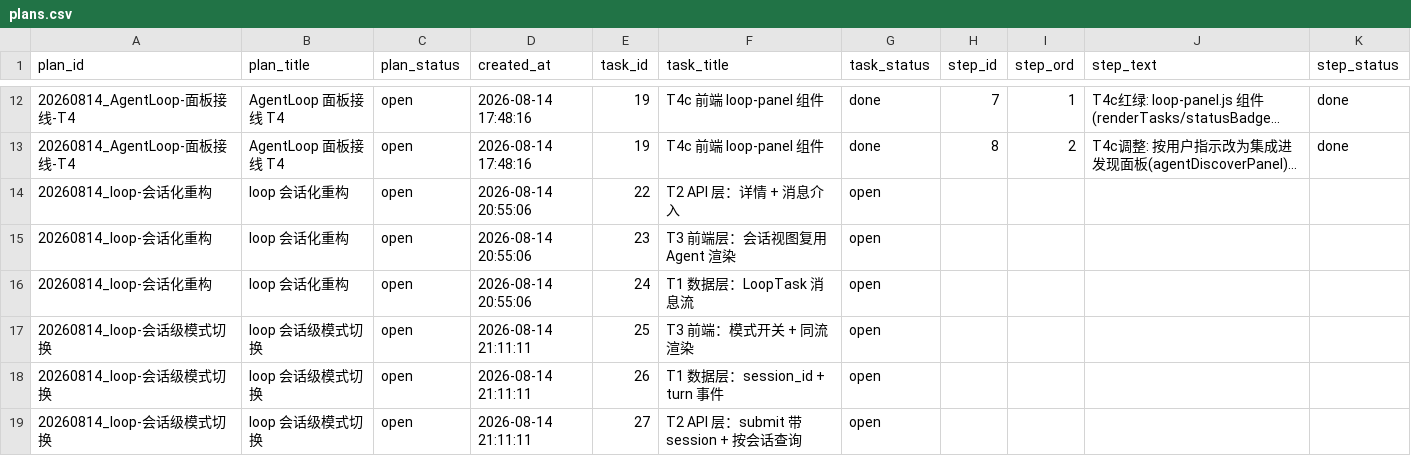
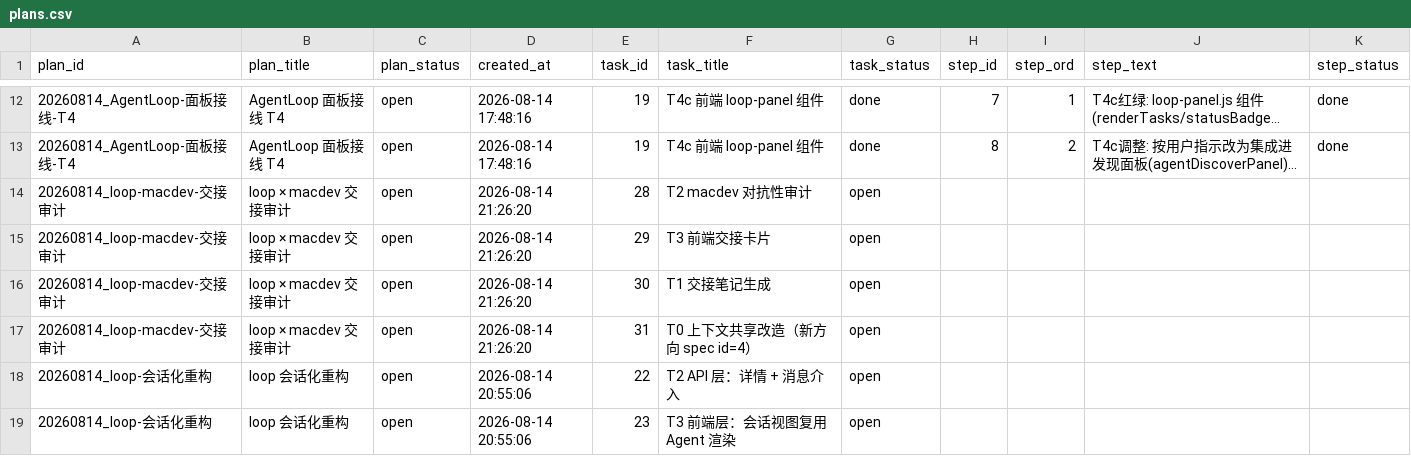
Before and after one commit to chronoload/TWS2-Agentic, a CSV file: src/plans.csv, drawn as a sheet; only a part is shown, gaps mark what is left out; the shorter side is filled out with more unchanged rows; long unchanged cells end in …; the diff names each change by its address in the sheet, - before the commit and + after, or states it on an @@ line.

Commit message:
feat(loop): 同一上下文迭代器（spec id=4/5）——回合共享会话上下文 + 目标达成判定 + 防异常打断 + handoff 交接笔记

```diff
--- a/src/plans.csv
+++ b/src/plans.csv
+row 14: 20260814_loop-macdev-交接审计 | loop × macdev 交接审计 | open | 2026-08-14 21:26:20 | 28 | T2 macdev 对抗性审计 | open
+row 15: 20260814_loop-macdev-交接审计 | loop × macdev 交接审计 | open | 2026-08-14 21:26:20 | 29 | T3 前端交接卡片 | open
+row 16: 20260814_loop-macdev-交接审计 | loop × macdev 交接审计 | open | 2026-08-14 21:26:20 | 30 | T1 交接笔记生成 | open
+row 17: 20260814_loop-macdev-交接审计 | loop × macdev 交接审计 | open | 2026-08-14 21:26:20 | 31 | T0 上下文共享改造（新方向 spec id=4） | open
```
Also changed, not shown: 5 other files.
